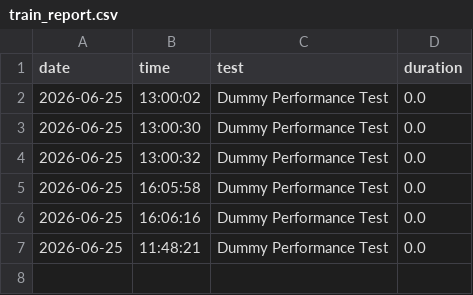
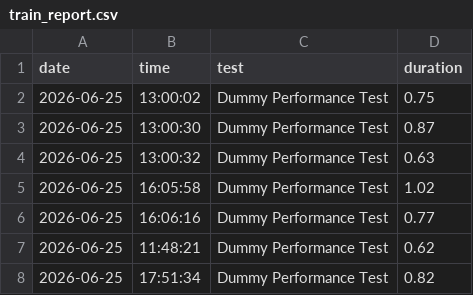
Before and after one commit to Chandanydv1234/zingg_performance, a CSV file: train_report.csv, drawn as a sheet.

```diff
--- a/train_report.csv
+++ b/train_report.csv
@@ -1,7 +1,8 @@
 date,time,test,duration
-2026-06-25,13:00:02,Dummy Performance Test,0.0
-2026-06-25,13:00:30,Dummy Performance Test,0.0
-2026-06-25,13:00:32,Dummy Performance Test,0.0
-2026-06-25,16:05:58,Dummy Performance Test,0.0
-2026-06-25,16:06:16,Dummy Performance Test,0.0
-2026-06-25,11:48:21,Dummy Performance Test,0.0
+2026-06-25,13:00:02,Dummy Performance Test,0.75
+2026-06-25,13:00:30,Dummy Performance Test,0.87
+2026-06-25,13:00:32,Dummy Performance Test,0.63
+2026-06-25,16:05:58,Dummy Performance Test,1.02
+2026-06-25,16:06:16,Dummy Performance Test,0.77
+2026-06-25,11:48:21,Dummy Performance Test,0.62
+2026-06-25,17:51:34,Dummy Performance Test,0.82
```
Also changed, not shown: match_report.csv, 3 other files.
